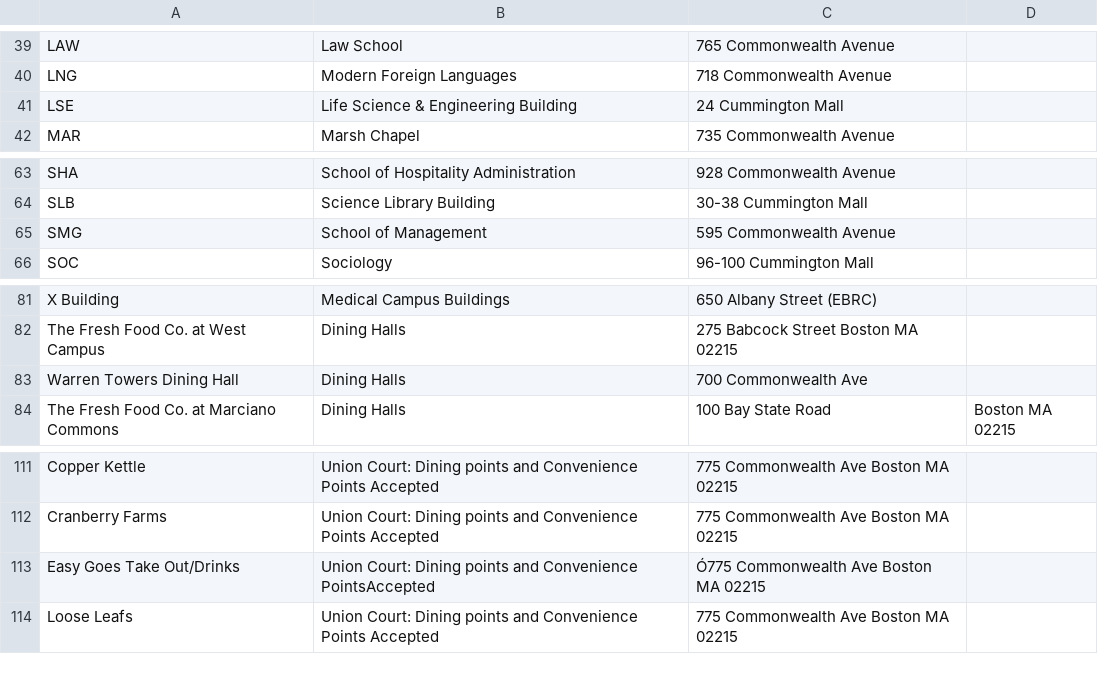
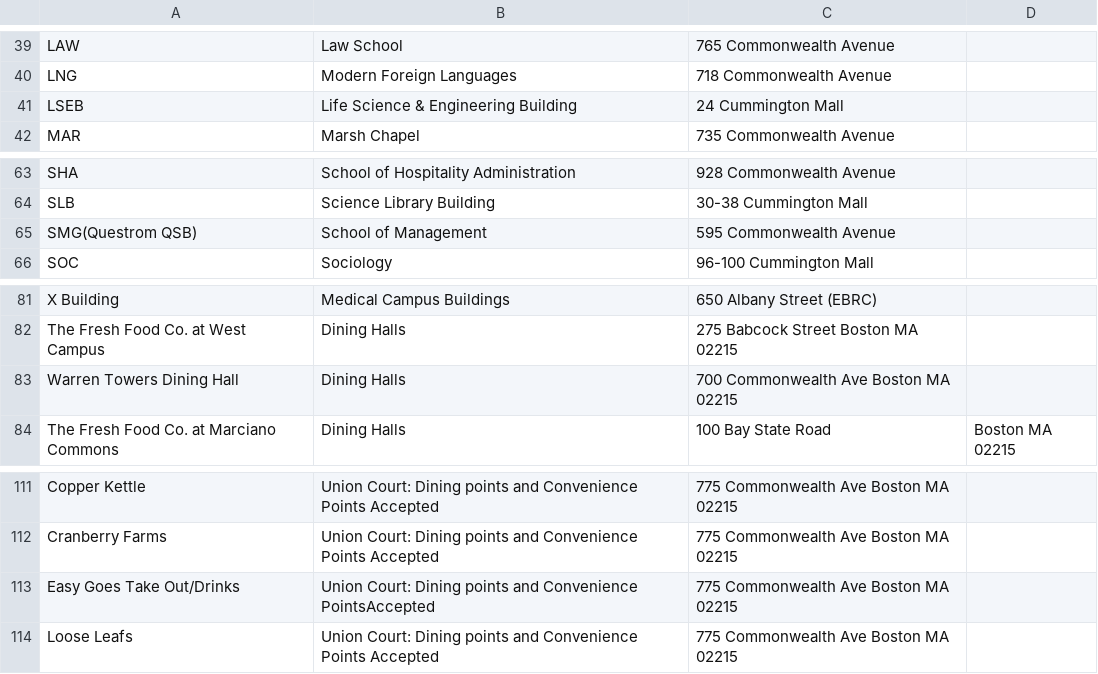
Before and after one commit to shliangan/BUCampus, a CSV file: app/src/main/assets/BU_Database.csv, drawn as a sheet; only a part is shown, gaps mark what is left out; the diff names each change by its address in the sheet, - before the commit and + after, or states it on an @@ line.

```diff
--- a/app/src/main/assets/BU_Database.csv
+++ b/app/src/main/assets/BU_Database.csv
-A41: LSE
+A41: LSEB
-A65: SMG
+A65: SMG(Questrom QSB)
-C83: 700 Commonwealth Ave
+C83: 700 Commonwealth Ave Boston MA 02215
-C113: Ó775 Commonwealth Ave Boston MA 02215
+C113: 775 Commonwealth Ave Boston MA 02215
```
Also changed, not shown: 15 other files.
